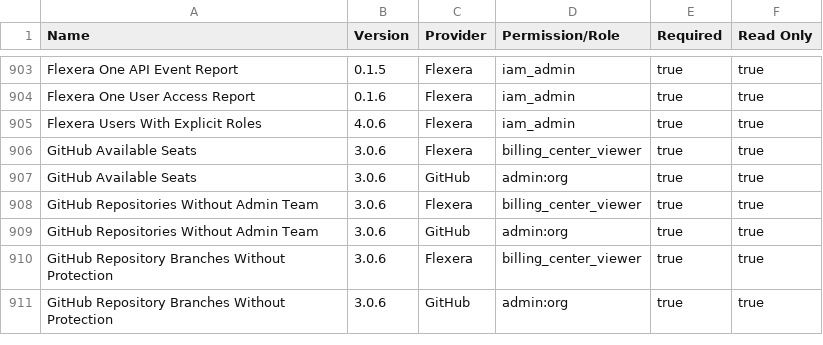
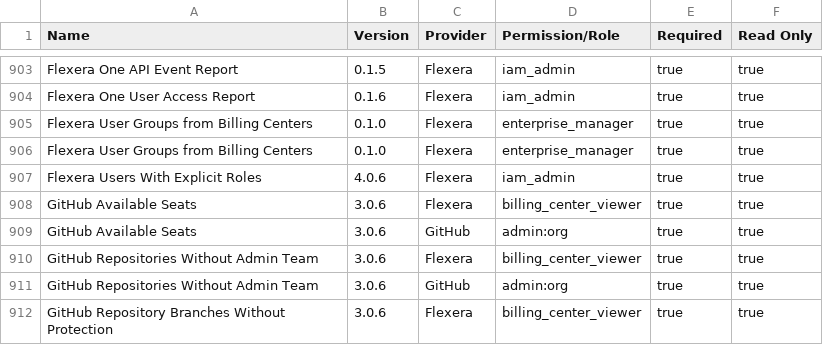
Before and after one commit to flexera-public/policy_templates, a CSV file: data/policy_permissions_list/master_policy_permissions_list.csv, drawn as a sheet; only a part is shown, gaps mark what is left out; the shorter side is filled out with more unchanged rows.

Commit message:
Update Policy Master Permissions List

```diff
--- a/data/policy_permissions_list/master_policy_permissions_list.csv
+++ b/data/policy_permissions_list/master_policy_permissions_list.csv
@@ -904,2 +904,4 @@ Flexera One API Event Report,0.1.5,Flexera,iam_admin,true,true
 Flexera One User Access Report,0.1.6,Flexera,iam_admin,true,true
+Flexera User Groups from Billing Centers,0.1.0,Flexera,enterprise_manager,true,true
+Flexera User Groups from Billing Centers,0.1.0,Flexera,enterprise_manager,true,true
 Flexera Users With Explicit Roles,4.0.6,Flexera,iam_admin,true,true
```
Also changed, not shown: 7 other files.
